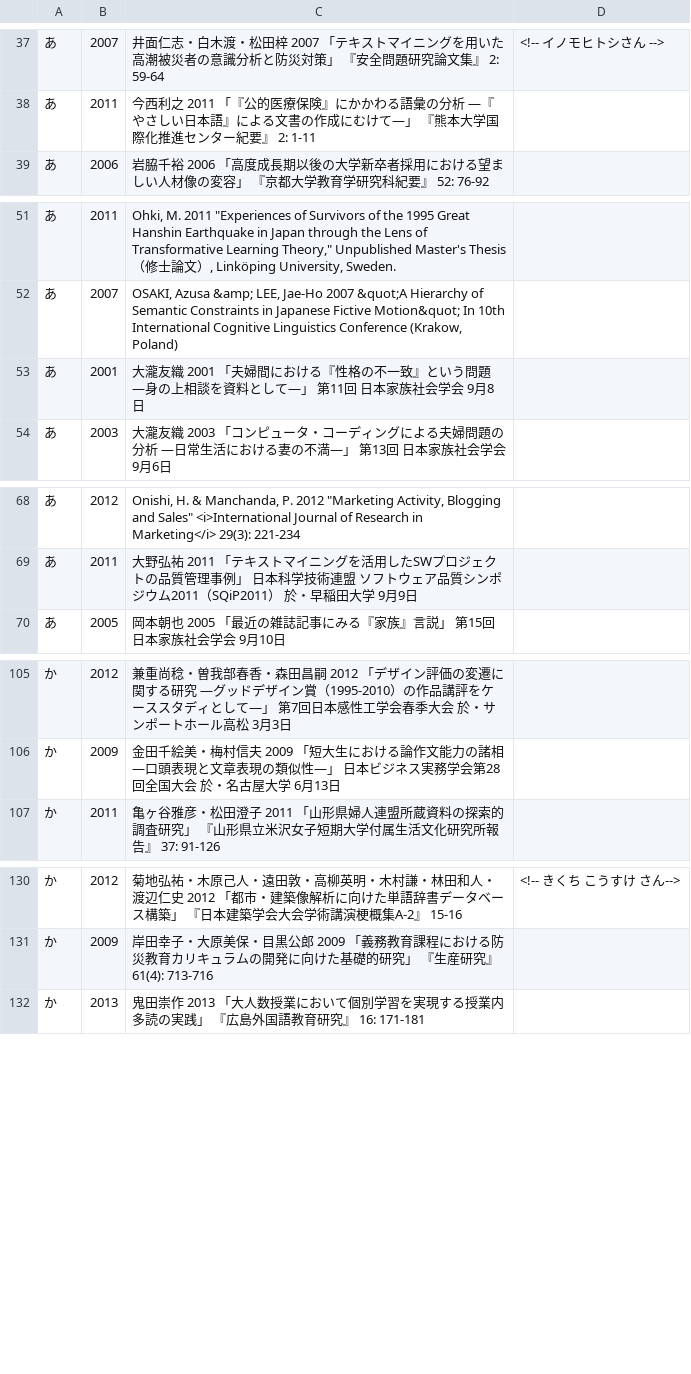
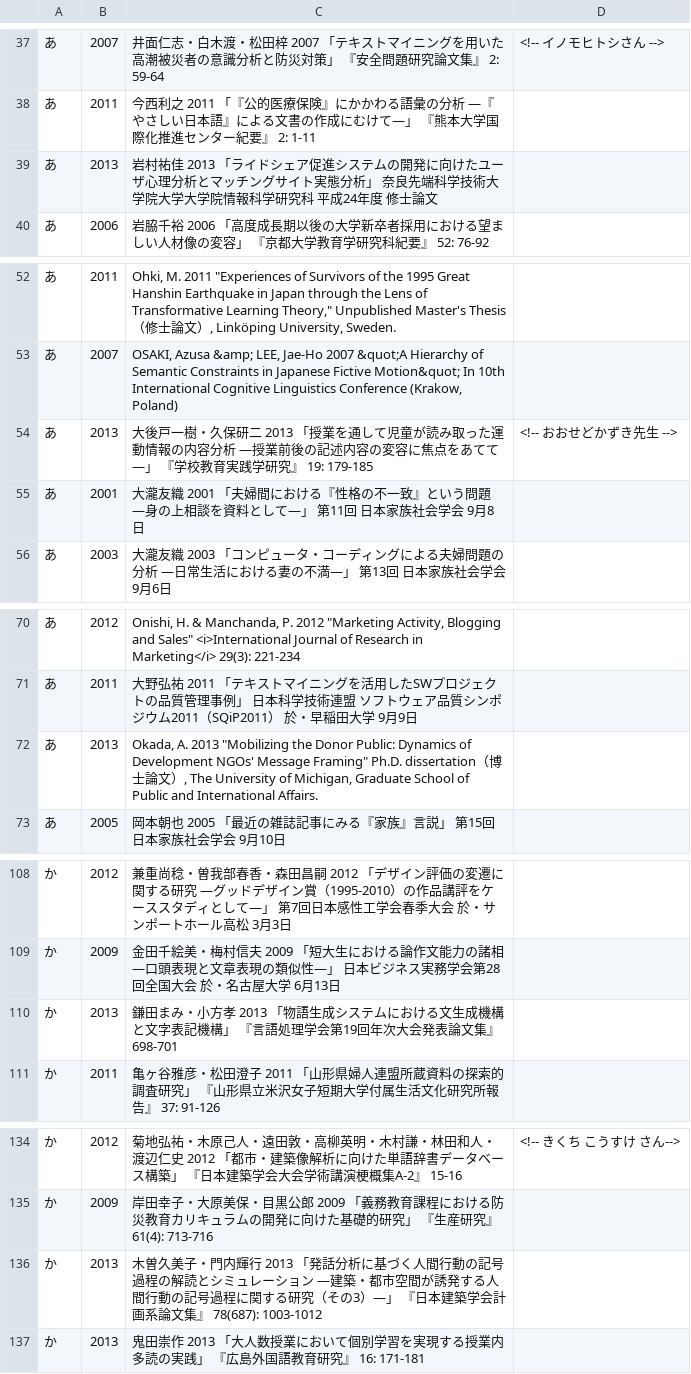
Before and after one commit to ko-ichi-h/khcoder, a TSV file: core/memo/bib.tsv, drawn as a sheet; only a part is shown, gaps mark what is left out; the diff covers the shown part only.

Commit message:
no message
git-svn-id: https://svn.code.sf.net/p/khc/svn/trunk@1696 ab1598f5-0ef3-491f-8894-8c1f2390833e

```diff
--- a/core/memo/bib.tsv
+++ b/core/memo/bib.tsv
@@ -38,2 +38,3 @@
 あ	2011	今西利之 2011 「『公的医療保険』にかかわる語彙の分析 ―『やさしい日本語』による文書の作成にむけて―」 『熊本大学国際化推進センター紀要』 2: 1-11	
+あ	2013	岩村祐佳 2013 「ライドシェア促進システムの開発に向けたユーザ心理分析とマッチングサイト実態分析」 奈良先端科学技術大学院大学大学院情報科学研究科 平成24年度 修士論文	
 あ	2006	岩脇千裕 2006 「高度成長期以後の大学新卒者採用における望ましい人材像の変容」 『京都大学教育学研究科紀要』 52: 76-92	
@@ -52,2 +53,3 @@
 あ	2007	OSAKI, Azusa &amp; LEE, Jae-Ho 2007 &quot;A Hierarchy of Semantic Constraints in Japanese Fictive Motion&quot; In 10th International Cognitive Linguistics Conference (Krakow, Poland)	
+あ	2013	大後戸一樹・久保研二 2013 「授業を通して児童が読み取った運動情報の内容分析 ―授業前後の記述内容の変容に焦点をあてて―」 『学校教育実践学研究』 19: 179-185	<!-- おおせどかずき先生 -->
 あ	2001	大瀧友織 2001 「夫婦間における『性格の不一致』という問題 ―身の上相談を資料として―」 第11回 日本家族社会学会 9月8日	
@@ -69,2 +71,3 @@
 あ	2011	大野弘祐 2011 「テキストマイニングを活用したSWプロジェクトの品質管理事例」 日本科学技術連盟 ソフトウェア品質シンポジウム2011（SQiP2011） 於・早稲田大学 9月9日	
+あ	2013	Okada, A. 2013 "Mobilizing the Donor Public: Dynamics of Development NGOs' Message Framing" Ph.D. dissertation（博士論文）, The University of Michigan, Graduate School of Public and International Affairs.	
 あ	2005	岡本朝也 2005 「最近の雑誌記事にみる『家族』言説」 第15回 日本家族社会学会 9月10日	
@@ -106,2 +109,3 @@
 か	2009	金田千絵美・梅村信夫 2009 「短大生における論作文能力の諸相―口頭表現と文章表現の類似性―」 日本ビジネス実務学会第28回全国大会 於・名古屋大学 6月13日	
+か	2013	鎌田まみ・小方孝 2013 「物語生成システムにおける文生成機構と文字表記機構」 『言語処理学会第19回年次大会発表論文集』 698-701	
 か	2011	亀ヶ谷雅彦・松田澄子 2011 「山形県婦人連盟所蔵資料の探索的調査研究」 『山形県立米沢女子短期大学付属生活文化研究所報告』 37: 91-126	
@@ -131,2 +135,3 @@
 か	2009	岸田幸子・大原美保・目黒公郎 2009 「義務教育課程における防災教育カリキュラムの開発に向けた基礎的研究」 『生産研究』 61(4): 713-716	
+か	2013	木曽久美子・門内輝行 2013 「発話分析に基づく人間行動の記号過程の解読とシミュレーション ―建築・都市空間が誘発する人間行動の記号過程に関する研究（その3）―」 『日本建築学会計画系論文集』 78(687): 1003-1012	
 か	2013	鬼田崇作 2013 「大人数授業において個別学習を実現する授業内多読の実践」 『広島外国語教育研究』 16: 171-181	
```
Also changed, not shown: 5 added rows elsewhere in this file, 3 other files.
